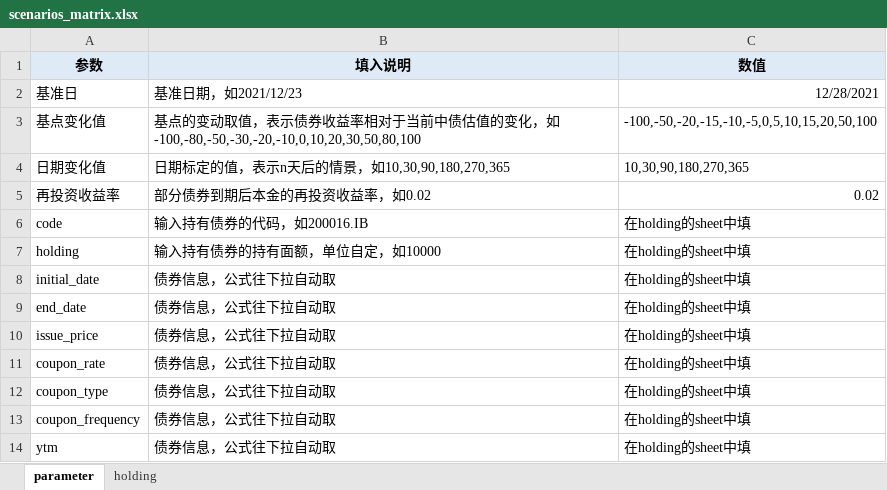
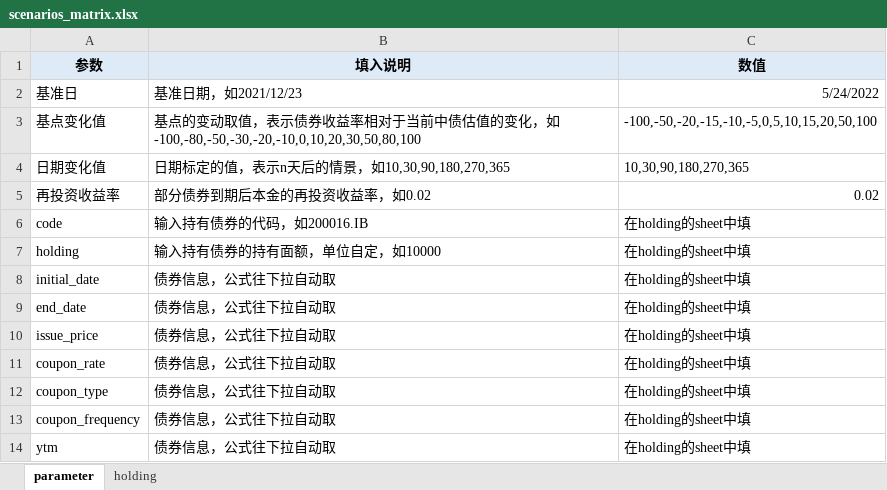
Before and after one commit to zyzsocool/FXIncome, an Excel workbook: tools/scenarios_matrix.xlsx, sheet parameter, drawn as a sheet; values as stored, in another font and other column widths than the file's, no borders; the diff names each change by its address in the sheet, - before the commit and + after, or states it on an @@ line.

```diff
--- a/tools/scenarios_matrix.xlsx (sheet parameter)
+++ b/tools/scenarios_matrix.xlsx (sheet parameter)
-C2 (数值): 12/28/2021
+C2 (数值): 5/24/2022
```
Also changed, not shown: sheet holding, formulas that keep their value, tools/bond_shorting_cost.xlsx, tools/classical_situation.xlsx, 10 other files.
